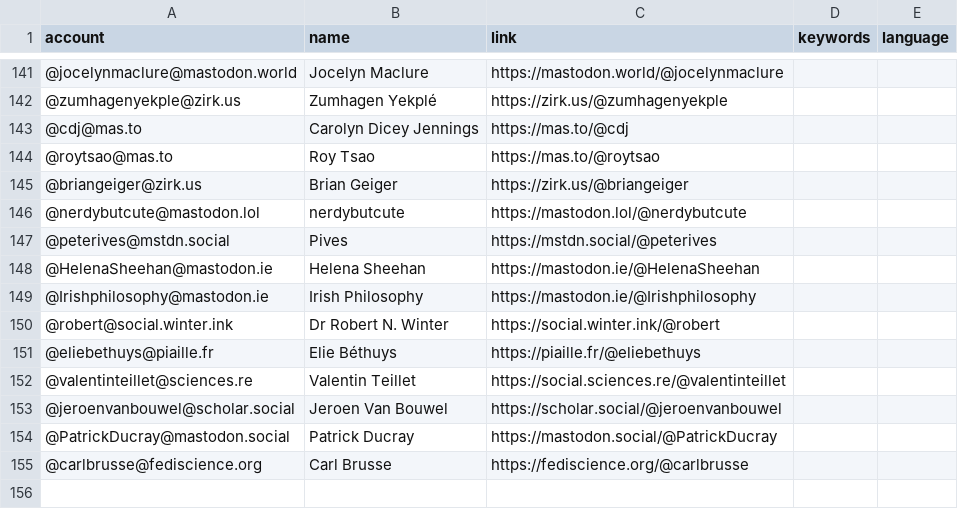
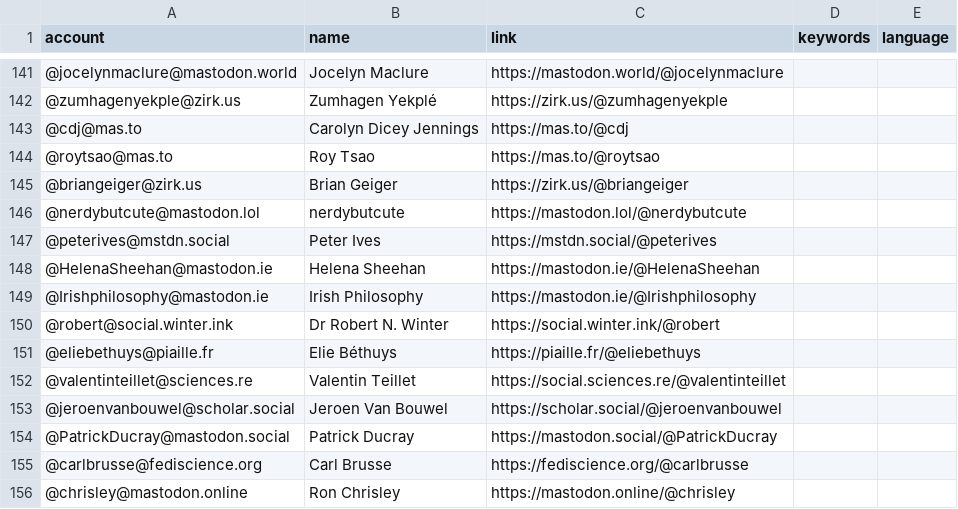
Before and after one commit to florisre/mastodon-iranian-studies, a CSV file: resources/users.csv, drawn as a sheet; only a part is shown, gaps mark what is left out; the diff names each change by its address in the sheet, - before the commit and + after, or states it on an @@ line.

Commit message:
Update users.csv

```diff
--- a/resources/users.csv
+++ b/resources/users.csv
-B147 (name): Pives
+B147 (name): Peter Ives
+row 156: @chrisley@mastodon.online | Ron Chrisley | https://mastodon.online/@chrisley
```
